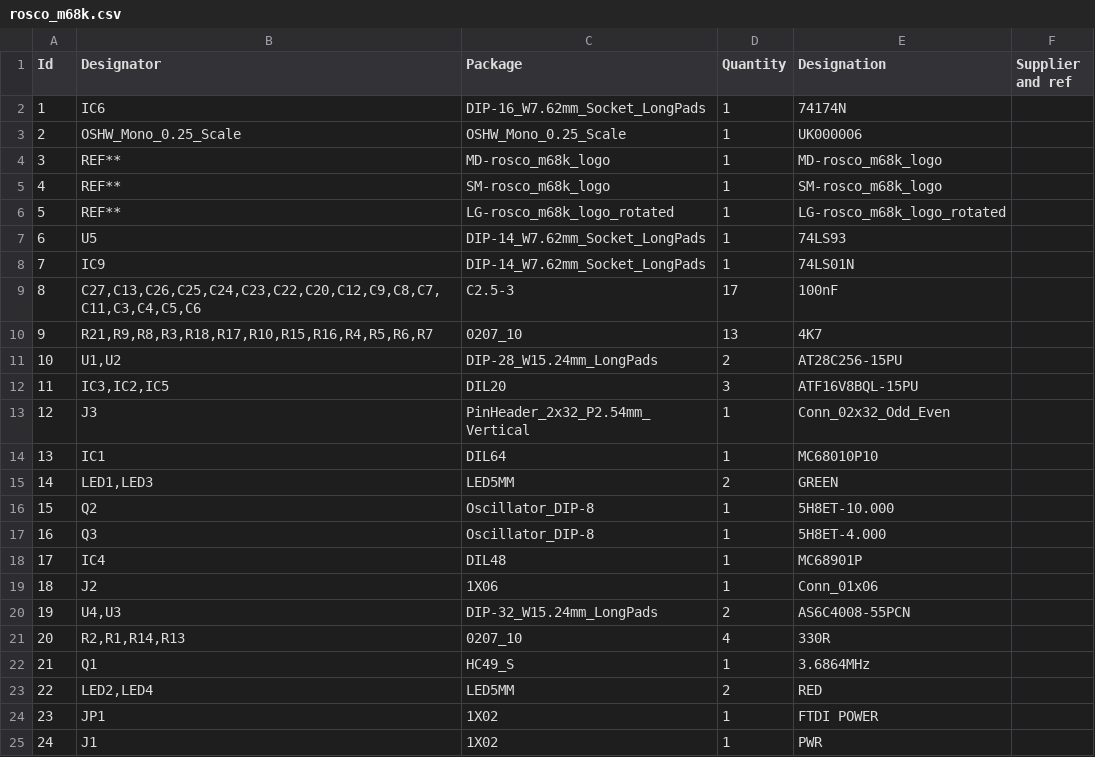
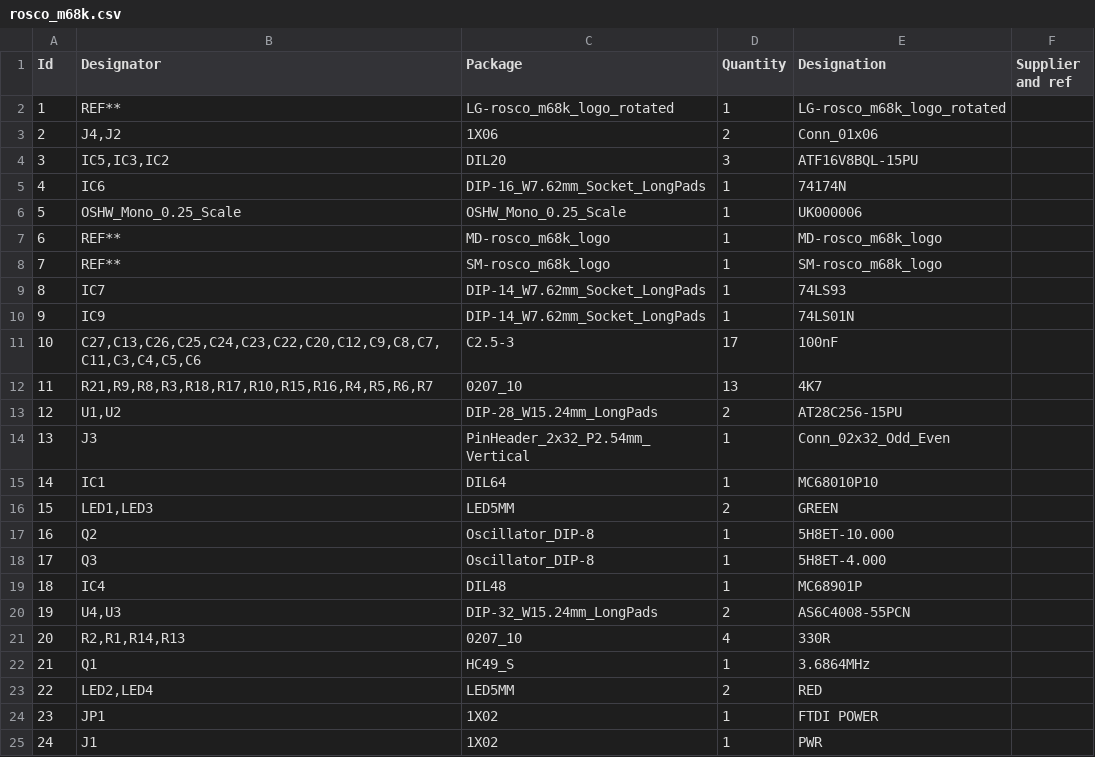
Before and after one commit to rosco-m68k/rosco_m68k, a CSV file: design/r1.2/kicad/rosco_m68k.csv, drawn as a sheet; only a part is shown; removed rows and columns are numbered as before the commit, all else as after; the diff names each change by its address in the sheet, - before the commit and + after, or states it on an @@ line.

Commit message:
BOM updated

```diff
--- a/design/r1.2/kicad/rosco_m68k.csv
+++ b/design/r1.2/kicad/rosco_m68k.csv
@@ row 6 moved to row 2: 1 @@
+row 3: 2 | J4,J2 | 1X06 | 2 | Conn_01x06
+row 4: 3 | IC5,IC3,IC2 | DIL20 | 3 | ATF16V8BQL-15PU
@@ column A (Id) renumbered between rows 5 and 19 @@
-B9 (Designator): U5
+B9 (Designator): IC7
-row 12: 11 | IC3,IC2,IC5 | DIL20 | 3 | ATF16V8BQL-15PU
-row 19: 18 | J2 | 1X06 | 1 | Conn_01x06
```
